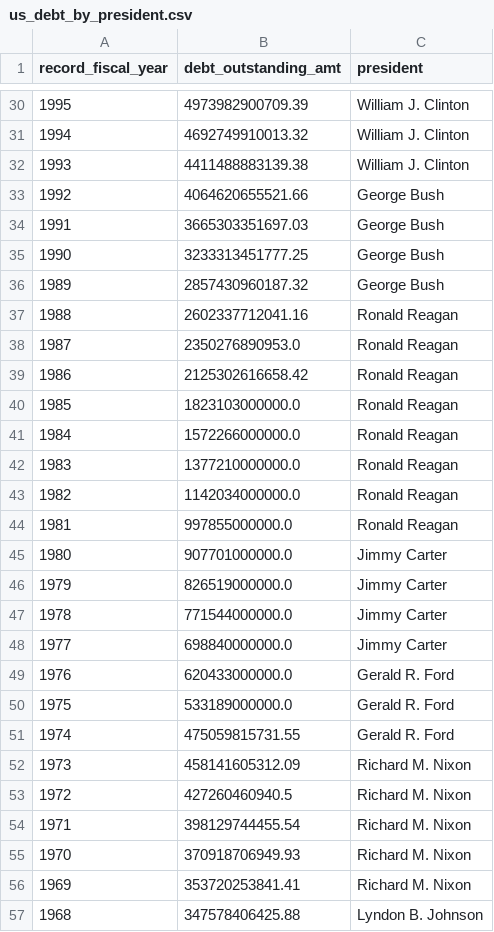
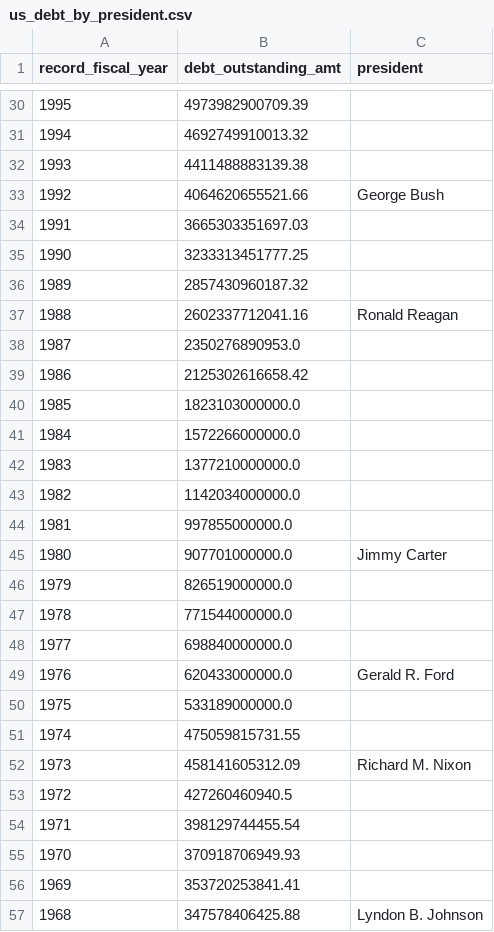
Before and after one commit to Ikanga93/us_debt_etl_pipeline, a CSV file: csv_files/us_debt_by_president.csv, drawn as a sheet; only a part is shown, gaps mark what is left out; the diff covers the shown part only.

```diff
--- a/csv_files/us_debt_by_president.csv
+++ b/csv_files/us_debt_by_president.csv
@@ -30,28 +30,28 @@ record_fiscal_year,debt_outstanding_amt,president
-1995,4973982900709.39,William J. Clinton
-1994,4692749910013.32,William J. Clinton
-1993,4411488883139.38,William J. Clinton
+1995,4973982900709.39,
+1994,4692749910013.32,
+1993,4411488883139.38,
 1992,4064620655521.66,George Bush
-1991,3665303351697.03,George Bush
-1990,3233313451777.25,George Bush
-1989,2857430960187.32,George Bush
+1991,3665303351697.03,
+1990,3233313451777.25,
+1989,2857430960187.32,
 1988,2602337712041.16,Ronald Reagan
-1987,2350276890953.0,Ronald Reagan
-1986,2125302616658.42,Ronald Reagan
-1985,1823103000000.0,Ronald Reagan
-1984,1572266000000.0,Ronald Reagan
-1983,1377210000000.0,Ronald Reagan
-1982,1142034000000.0,Ronald Reagan
-1981,997855000000.0,Ronald Reagan
+1987,2350276890953.0,
+1986,2125302616658.42,
+1985,1823103000000.0,
+1984,1572266000000.0,
+1983,1377210000000.0,
+1982,1142034000000.0,
+1981,997855000000.0,
 1980,907701000000.0,Jimmy Carter
-1979,826519000000.0,Jimmy Carter
-1978,771544000000.0,Jimmy Carter
-1977,698840000000.0,Jimmy Carter
+1979,826519000000.0,
+1978,771544000000.0,
+1977,698840000000.0,
 1976,620433000000.0,Gerald R. Ford
-1975,533189000000.0,Gerald R. Ford
-1974,475059815731.55,Gerald R. Ford
+1975,533189000000.0,
+1974,475059815731.55,
 1973,458141605312.09,Richard M. Nixon
-1972,427260460940.5,Richard M. Nixon
-1971,398129744455.54,Richard M. Nixon
-1970,370918706949.93,Richard M. Nixon
-1969,353720253841.41,Richard M. Nixon
+1972,427260460940.5,
+1971,398129744455.54,
+1970,370918706949.93,
+1969,353720253841.41,
 1968,347578406425.88,Lyndon B. Johnson
```
Also changed, not shown: 170 edited cells elsewhere in this file, 2 other files.
